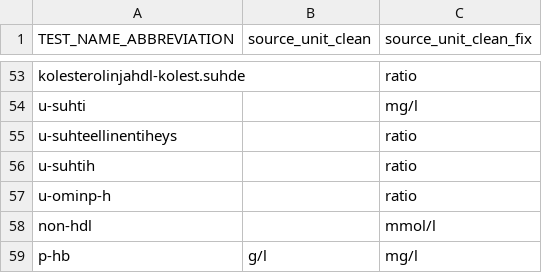
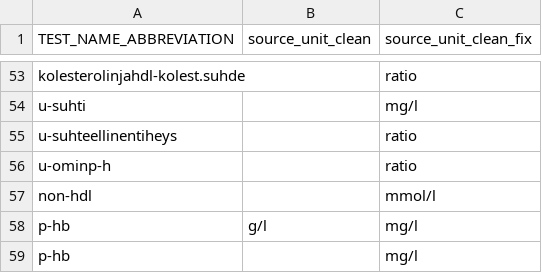
Before and after one commit to FINNGEN/kanta_lab_preprocessing, a TSV file: finngen_qc/data/fix_unit_based_in_abbreviation.tsv, drawn as a sheet; only a part is shown, gaps mark what is left out; the shorter side is filled out with more unchanged rows.

```diff
--- a/finngen_qc/data/fix_unit_based_in_abbreviation.tsv
+++ b/finngen_qc/data/fix_unit_based_in_abbreviation.tsv
@@ -55,3 +55,2 @@ u-suhti		mg/l
 u-suhteellinentiheys		ratio
-u-suhtih		ratio
 u-ominp-h		ratio
```
Also changed, not shown: core/data/kanta_plusplus_abnormality.tsv, core/data/negpos_mapping.tsv, 7 other files.
